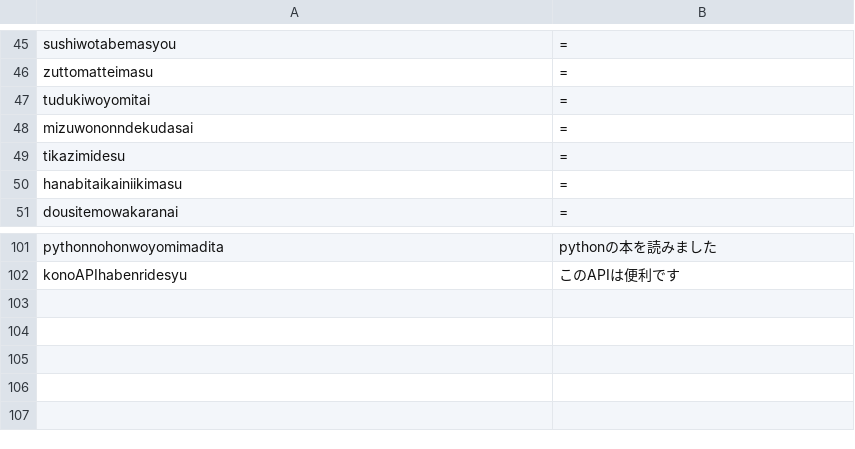
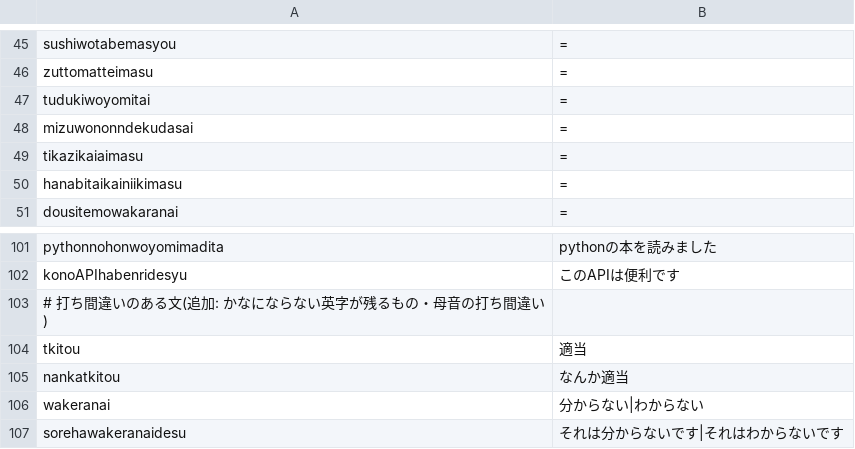
Before and after one commit to KikuchiTomo/Hajime, a TSV file: core/Evaluation/typo-correction.tsv, drawn as a sheet; only a part is shown, gaps mark what is left out.

Commit message:
fix(core): 実機で打ち間違いが直らない・もしかしてが出ないのを直す (#80)

```diff
--- a/core/Evaluation/typo-correction.tsv
+++ b/core/Evaluation/typo-correction.tsv
@@ -48,3 +48,3 @@ tudukiwoyomitai	=
 mizuwononndekudasai	=
-tikazimidesu	=
+tikazikaiaimasu	=
 hanabitaikainiikimasu	=
@@ -102 +102,6 @@ pythonnohonwoyomimadita	pythonの本を読みました
 konoAPIhabenridesyu	このAPIは便利です
+# 打ち間違いのある文(追加: かなにならない英字が残るもの・母音の打ち間違い)
+tkitou	適当
+nankatkitou	なんか適当
+wakeranai	分からない|わからない
+sorehawakeranaidesu	それは分からないです|それはわからないです
```
Also changed, not shown: 12 other files.
